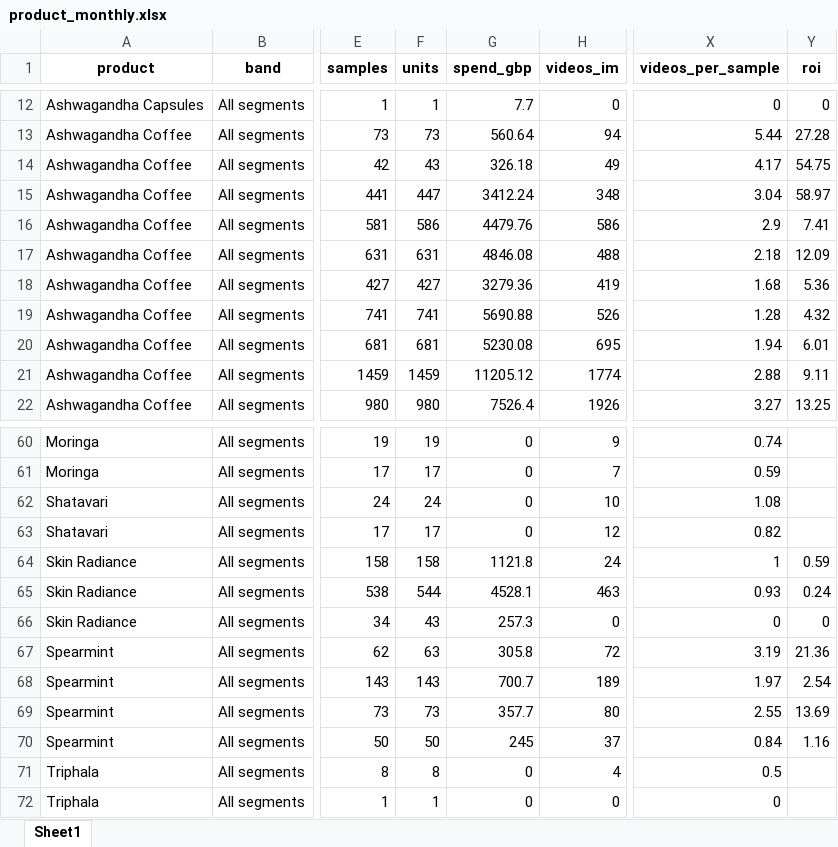
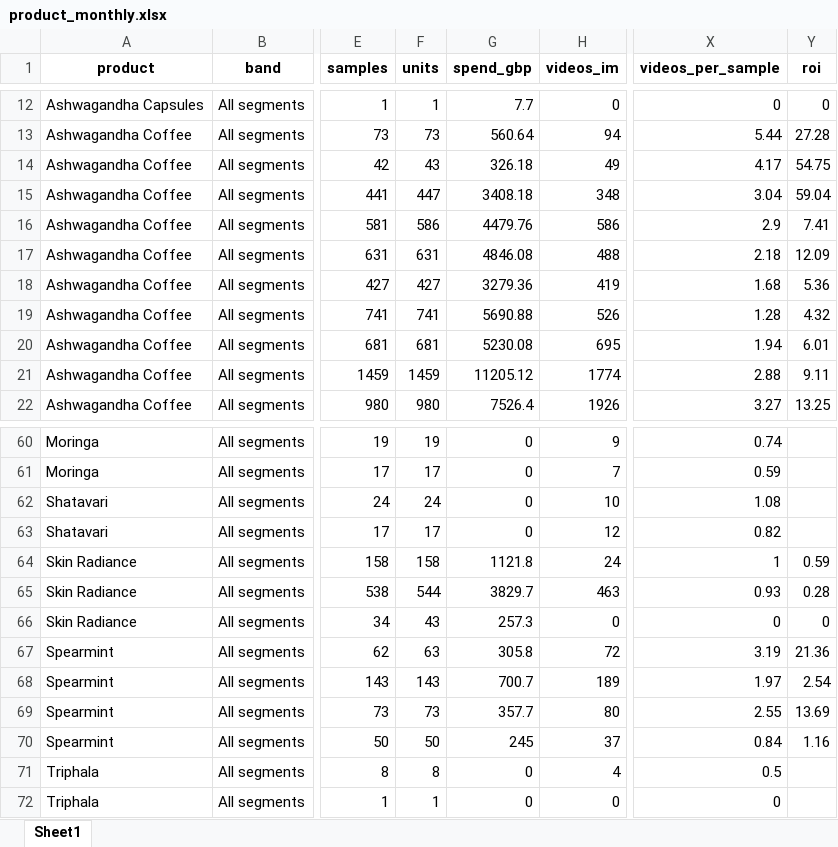
Before and after one commit to aviralgarg-commits/vahdam-sampling-dashboard, an Excel workbook: product_monthly.xlsx, sheet Sheet1, drawn as a sheet; only a part is shown, gaps mark what is left out; values as stored, in another font and other column widths than the file's, no borders; the diff names each change by its address in the sheet, - before the commit and + after, or states it on an @@ line.

```diff
--- a/product_monthly.xlsx (sheet Sheet1)
+++ b/product_monthly.xlsx (sheet Sheet1)
-G15 (spend_gbp): 3412.24
+G15 (spend_gbp): 3408.18
-Y15 (roi): 58.97
+Y15 (roi): 59.04
-G65 (spend_gbp): 4528.1
+G65 (spend_gbp): 3829.7
-Y65 (roi): 0.24
+Y65 (roi): 0.28
```
Also changed, not shown: monthly_sample_report.xlsx, refundable_samples.xlsx, 21 other files.
